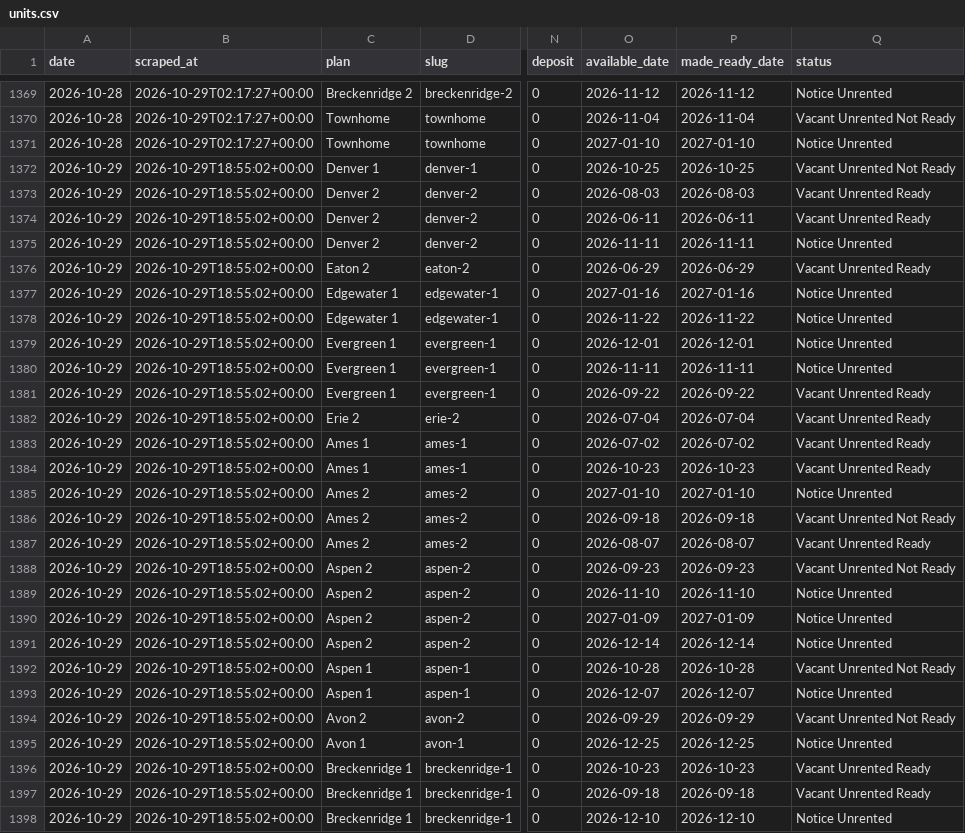
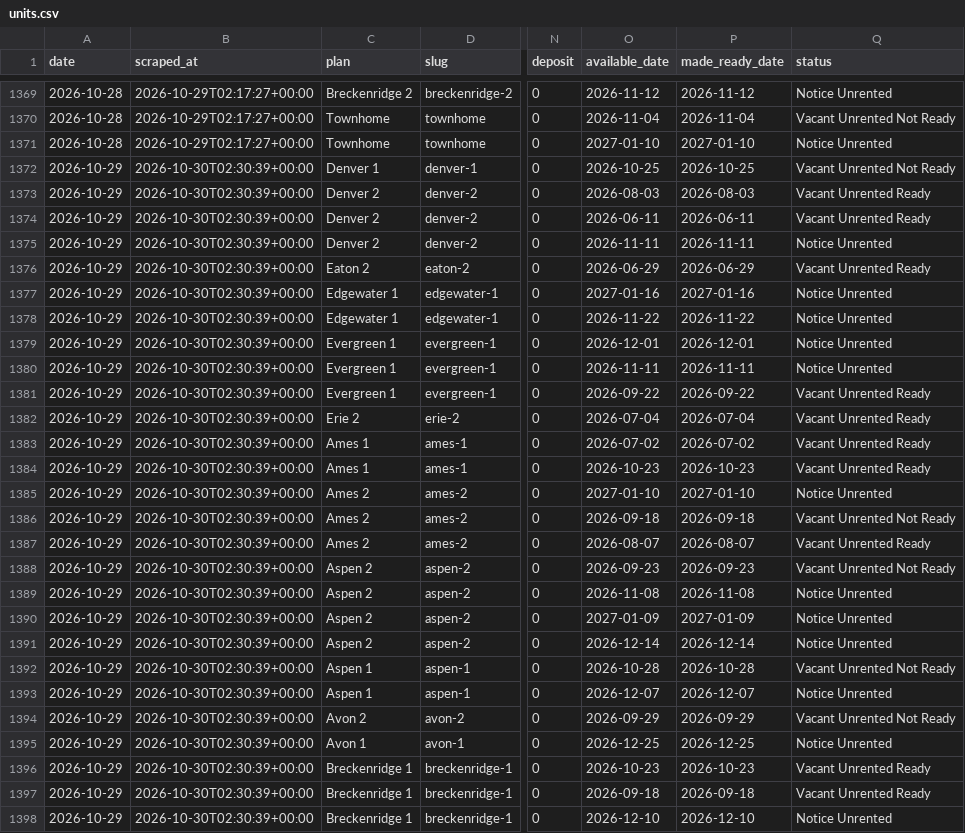
Before and after one commit to sharkweekshane/bell-rent-watch, a CSV file: data/units.csv, drawn as a sheet; only a part is shown, gaps mark what is left out; the diff covers the shown part only; the diff names each change by its address in the sheet, - before the commit and + after, or states it on an @@ line.

```diff
--- a/data/units.csv
+++ b/data/units.csv
-B1372:B1398 (scraped_at): 2026-10-29T18:55:02+00:00
+B1372:B1398 (scraped_at): 2026-10-30T02:30:39+00:00
-O1389 (available_date): 2026-11-10
+O1389 (available_date): 2026-11-08
-P1389 (made_ready_date): 2026-11-10
+P1389 (made_ready_date): 2026-11-08
```
Also changed, not shown: 4 edited cells elsewhere in this file, data/prices.csv, 1 other file.
